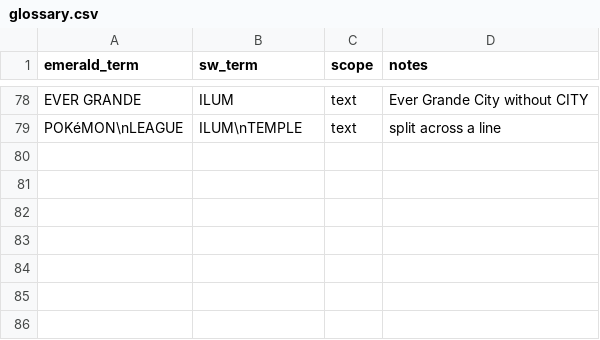
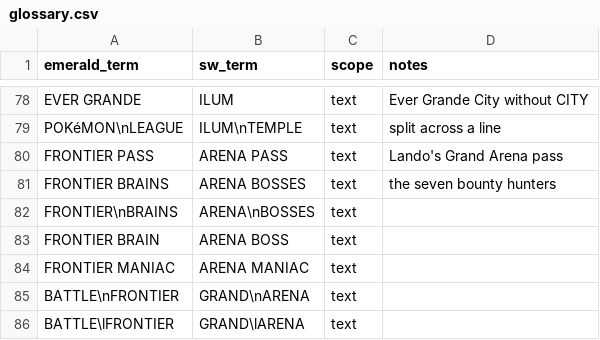
Before and after one commit to spencerlepine/emerald-sw-db, a CSV file: mapping/glossary.csv, drawn as a sheet; only a part is shown, gaps mark what is left out.

Commit message:
Curate the Grand Arena post-game (Battle Frontier, Trainer Hill)

```diff
--- a/mapping/glossary.csv
+++ b/mapping/glossary.csv
@@ -79 +79,8 @@ EVER GRANDE,ILUM,text,"Ever Grande City without CITY"
 POKéMON\nLEAGUE,ILUM\nTEMPLE,text,split across a line
+FRONTIER PASS,ARENA PASS,text,Lando's Grand Arena pass
+FRONTIER BRAINS,ARENA BOSSES,text,the seven bounty hunters
+FRONTIER\nBRAINS,ARENA\nBOSSES,text,
+FRONTIER BRAIN,ARENA BOSS,text,
+FRONTIER MANIAC,ARENA MANIAC,text,
+BATTLE\nFRONTIER,GRAND\nARENA,text,
+BATTLE\lFRONTIER,GRAND\lARENA,text,
```
Also changed, not shown: database/build_info.csv, database/text_terms.csv, 9 other files.
